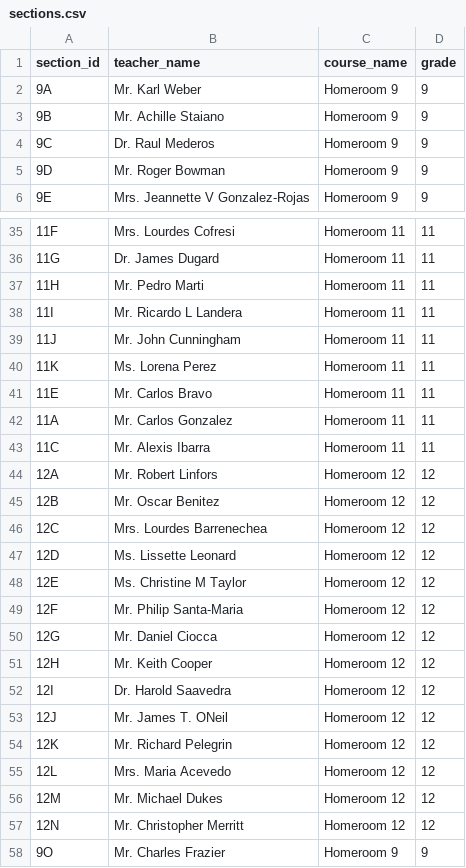
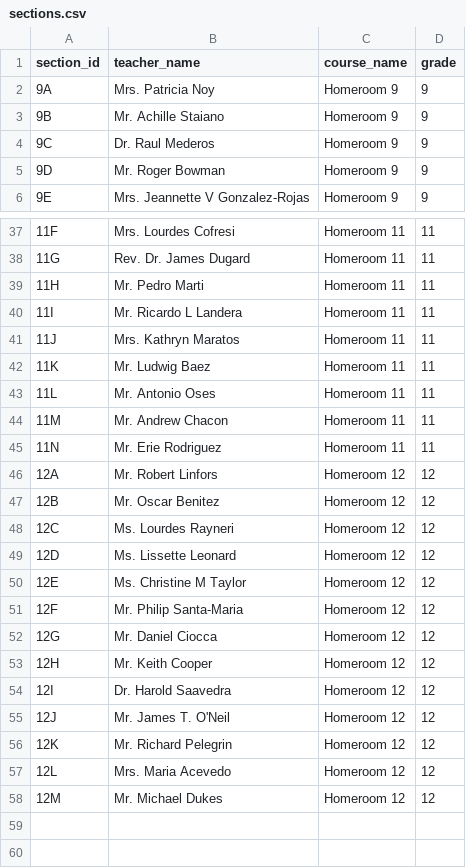
Before and after one commit to Swolebrain/mysql-nodejs-recipe, a CSV file: sections.csv, drawn as a sheet; only a part is shown, gaps mark what is left out; the diff covers the shown part only.

```diff
--- a/sections.csv
+++ b/sections.csv
@@ -1,3 +1,3 @@
 section_id,teacher_name,course_name,grade
-9A,Mr. Karl Weber,Homeroom 9,9
+9A,Mrs. Patricia Noy,Homeroom 9,9
 9B,Mr. Achille Staiano,Homeroom 9,9
@@ -35,13 +37,13 @@ section_id,teacher_name,course_name,grade
 11F,Mrs. Lourdes Cofresi,Homeroom 11,11
-11G,Dr. James Dugard,Homeroom 11,11
+11G,Rev. Dr. James Dugard,Homeroom 11,11
 11H,Mr. Pedro Marti,Homeroom 11,11
 11I,Mr. Ricardo L Landera,Homeroom 11,11
-11J,Mr. John Cunningham,Homeroom 11,11
-11K,Ms. Lorena Perez,Homeroom 11,11
-11E,Mr. Carlos Bravo,Homeroom 11,11
-11A,Mr. Carlos Gonzalez,Homeroom 11,11
-11C,Mr. Alexis Ibarra,Homeroom 11,11
+11J,Mrs. Kathryn Maratos,Homeroom 11,11
+11K,Mr. Ludwig Baez,Homeroom 11,11
+11L,Mr. Antonio Oses,Homeroom 11,11
+11M,Mr. Andrew Chacon,Homeroom 11,11
+11N,Mr. Erie Rodriguez,Homeroom 11,11
 12A,Mr. Robert Linfors,Homeroom 12,12
 12B,Mr. Oscar Benitez,Homeroom 12,12
-12C,Mrs. Lourdes Barrenechea,Homeroom 12,12
+12C,Ms. Lourdes Rayneri,Homeroom 12,12
 12D,Ms. Lissette Leonard,Homeroom 12,12
@@ -52,3 +54,3 @@ section_id,teacher_name,course_name,grade
 12I,Dr. Harold Saavedra,Homeroom 12,12
-12J,Mr. James T. ONeil,Homeroom 12,12
+12J,Mr. James T. O'Neil,Homeroom 12,12
 12K,Mr. Richard Pelegrin,Homeroom 12,12
@@ -56,3 +58 @@ section_id,teacher_name,course_name,grade
 12M,Mr. Michael Dukes,Homeroom 12,12
-12N,Mr. Christopher Merritt,Homeroom 12,12
-9O,Mr. Charles Frazier,Homeroom 9,9
```
Also changed, not shown: 2 added rows and 12 edited cells elsewhere in this file, studentTable.csv, 10 other files.
